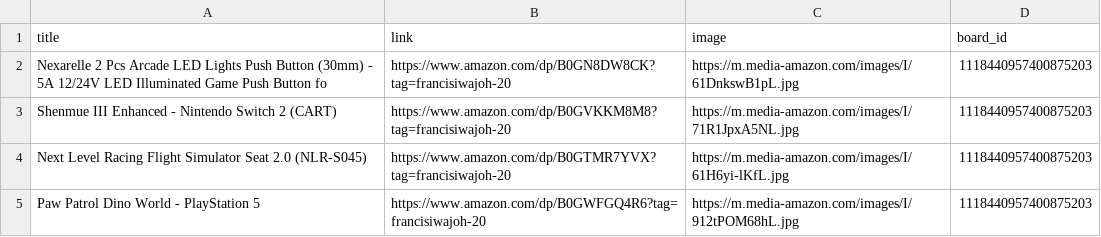
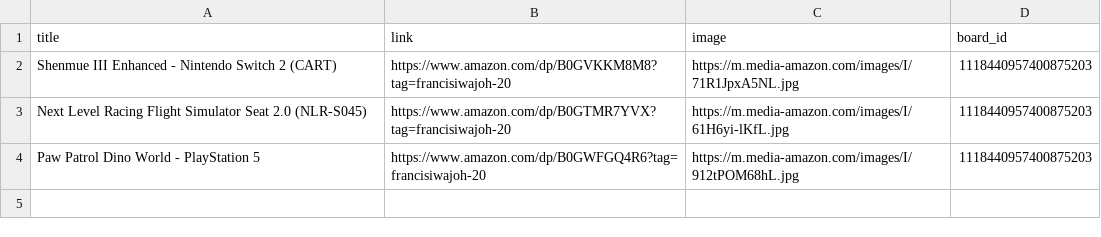
Before and after one commit to Mrconection/Conny-Trading, a CSV file: products_queue.csv, drawn as a sheet.

```diff
--- a/products_queue.csv
+++ b/products_queue.csv
@@ -1,3 +1,2 @@
 title,link,image,board_id
-Nexarelle 2 Pcs Arcade LED Lights Push Button (30mm) - 5A 12/24V LED Illuminated Game Push Button fo,https://www.amazon.com/dp/B0GN8DW8CK?tag=francisiwajoh-20,https://m.media-amazon.com/images/I/61DnkswB1pL.jpg,1118440957400875203
 Shenmue III Enhanced - Nintendo Switch 2 (CART),https://www.amazon.com/dp/B0GVKKM8M8?tag=francisiwajoh-20,https://m.media-amazon.com/images/I/71R1JpxA5NL.jpg,1118440957400875203
```
Also changed, not shown: 2 other files.
